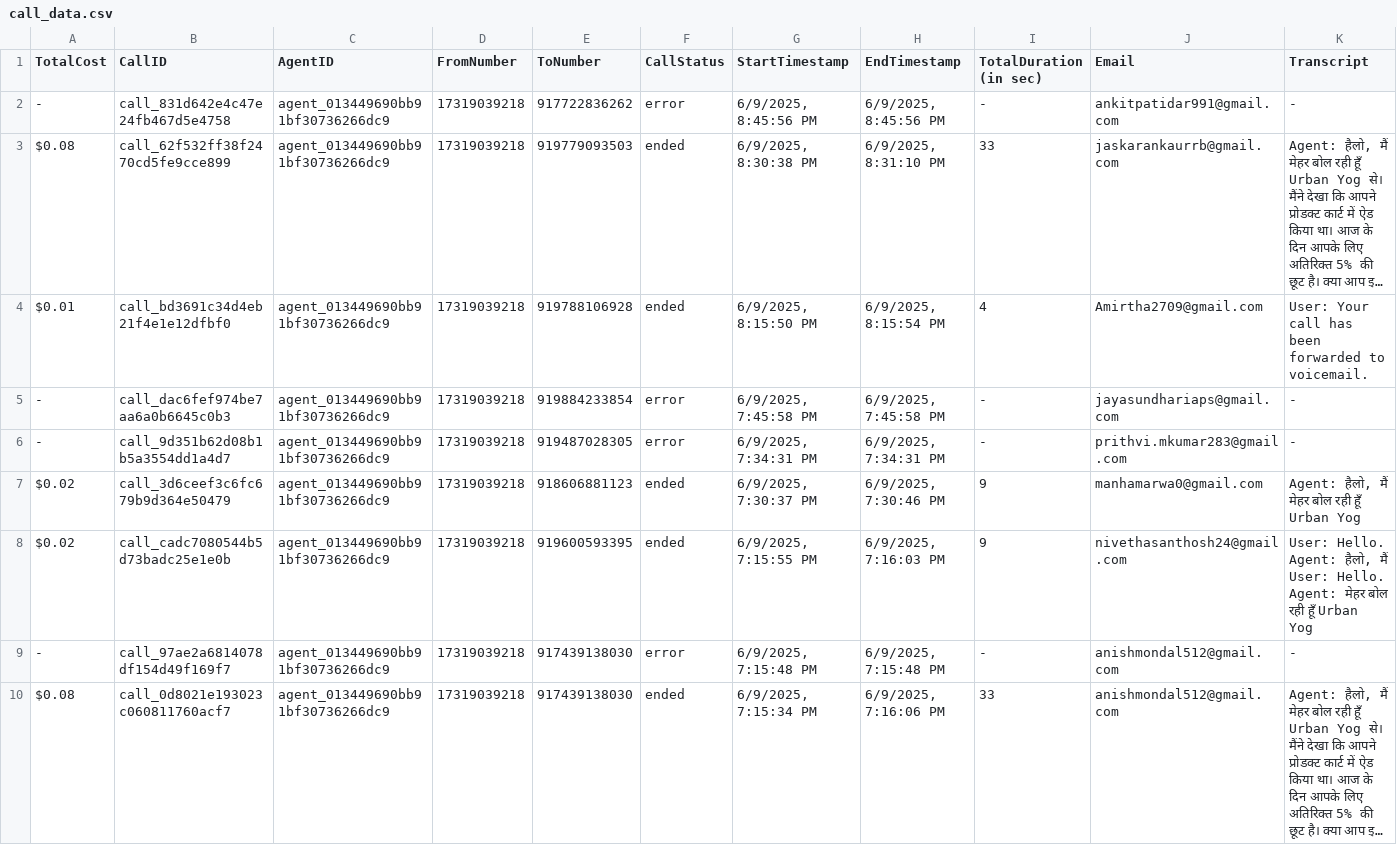
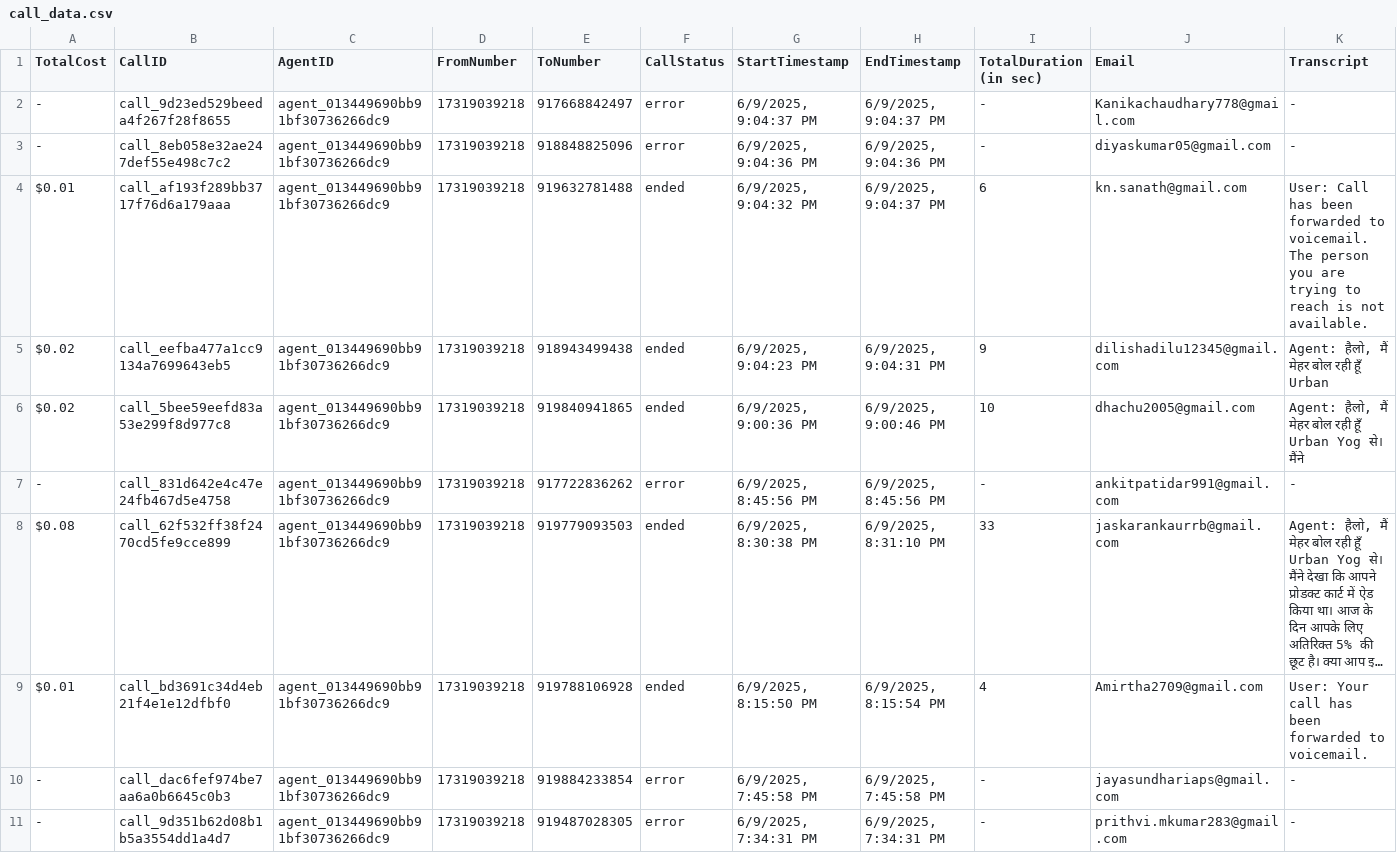
Before and after one commit to Urban-gabru-yog/Urban-Yog, a CSV file: data/call_data.csv, drawn as a sheet; only a part is shown; the shorter side is filled out with more unchanged rows; long unchanged cells end in …; rows hold the shown columns only; the diff names each change by its address in the sheet, - before the commit and + after, or states it on an @@ line.

```diff
--- a/data/call_data.csv
+++ b/data/call_data.csv
+row 2: - | call_9d23ed529beeda4f267f28f8655 | agent_013449690bb91bf30736266dc9 | 17319039218 | 917668842497 | error | 6/9/2025, 9:04:37 PM | 6/9/2025, 9:04:37 PM | - | Kanikachaudhary778@gmail.com | -
+row 3: - | call_8eb058e32ae247def55e498c7c2 | agent_013449690bb91bf30736266dc9 | 17319039218 | 918848825096 | error | 6/9/2025, 9:04:36 PM | 6/9/2025, 9:04:36 PM | - | diyaskumar05@gmail.com | -
+row 4: $0.01 | call_af193f289bb3717f76d6a179aaa | agent_013449690bb91bf30736266dc9 | 17319039218 | 919632781488 | ended | 6/9/2025, 9:04:32 PM | 6/9/2025, 9:04:37 PM | 6 | kn.sanath@gmail.com | User: Call has been forwarded to voicemail. The person you are trying to reach is not available.
+row 5: $0.02 | call_eefba477a1cc9134a7699643eb5 | agent_013449690bb91bf30736266dc9 | 17319039218 | 918943499438 | ended | 6/9/2025, 9:04:23 PM | 6/9/2025, 9:04:31 PM | 9 | dilishadilu12345@gmail.com | Agent: हैलो, मैं मेहर बोल रही हूँ Urban
+row 6: $0.02 | call_5bee59eefd83a53e299f8d977c8 | agent_013449690bb91bf30736266dc9 | 17319039218 | 919840941865 | ended | 6/9/2025, 9:00:36 PM | 6/9/2025, 9:00:46 PM | 10 | dhachu2005@gmail.com | Agent: हैलो, मैं मेहर बोल रही हूँ Urban Yog से। मैंने
```
Also changed, not shown: data/merged_data.csv, 1 other file.
